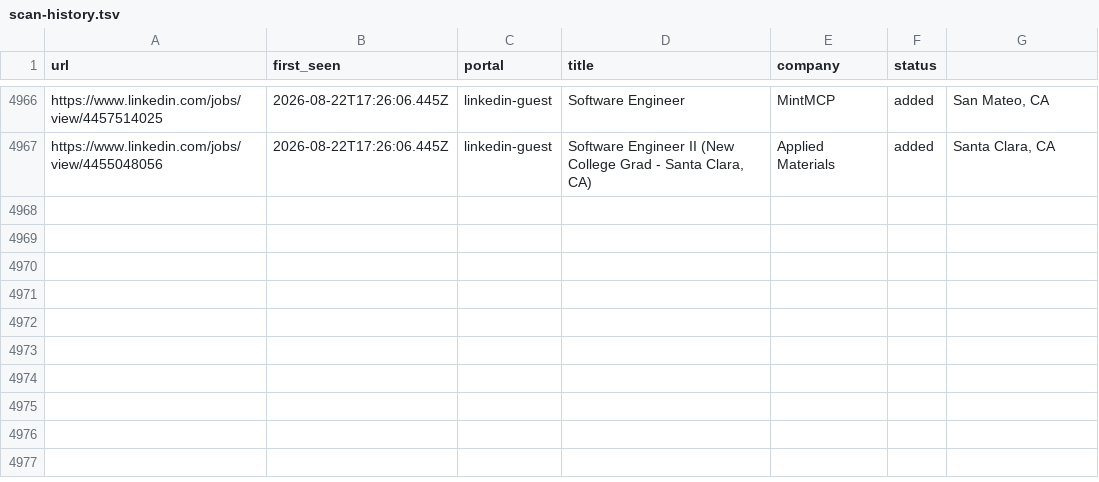
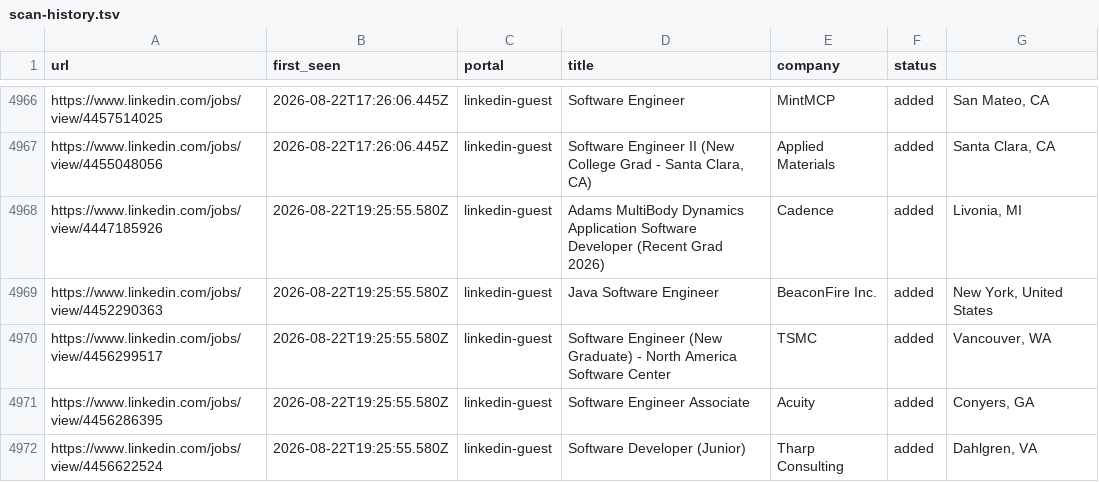
Before and after one commit to Kapo1123/career-ops, a TSV file: data/scan-history.tsv, drawn as a sheet; only a part is shown, gaps mark what is left out.

```diff
--- a/data/scan-history.tsv
+++ b/data/scan-history.tsv
@@ -4967 +4967,6 @@ https://www.linkedin.com/jobs/view/4457514025	2026-08-22T17:26:06.445Z	linkedin-
 https://www.linkedin.com/jobs/view/4455048056	2026-08-22T17:26:06.445Z	linkedin-guest	Software Engineer II (New College Grad - Santa Clara, CA)	Applied Materials	added	Santa Clara, CA
+https://www.linkedin.com/jobs/view/4447185926	2026-08-22T19:25:55.580Z	linkedin-guest	Adams MultiBody Dynamics Application Software Developer (Recent Grad 2026)	Cadence	added	Livonia, MI
+https://www.linkedin.com/jobs/view/4452290363	2026-08-22T19:25:55.580Z	linkedin-guest	Java Software Engineer	BeaconFire Inc.	added	New York, United States
+https://www.linkedin.com/jobs/view/4456299517	2026-08-22T19:25:55.580Z	linkedin-guest	Software Engineer (New Graduate) - North America Software Center	TSMC	added	Vancouver, WA
+https://www.linkedin.com/jobs/view/4456286395	2026-08-22T19:25:55.580Z	linkedin-guest	Software Engineer Associate	Acuity	added	Conyers, GA
+https://www.linkedin.com/jobs/view/4456622524	2026-08-22T19:25:55.580Z	linkedin-guest	Software Developer (Junior)	Tharp Consulting	added	Dahlgren, VA
```
Also changed, not shown: 1 other file.
